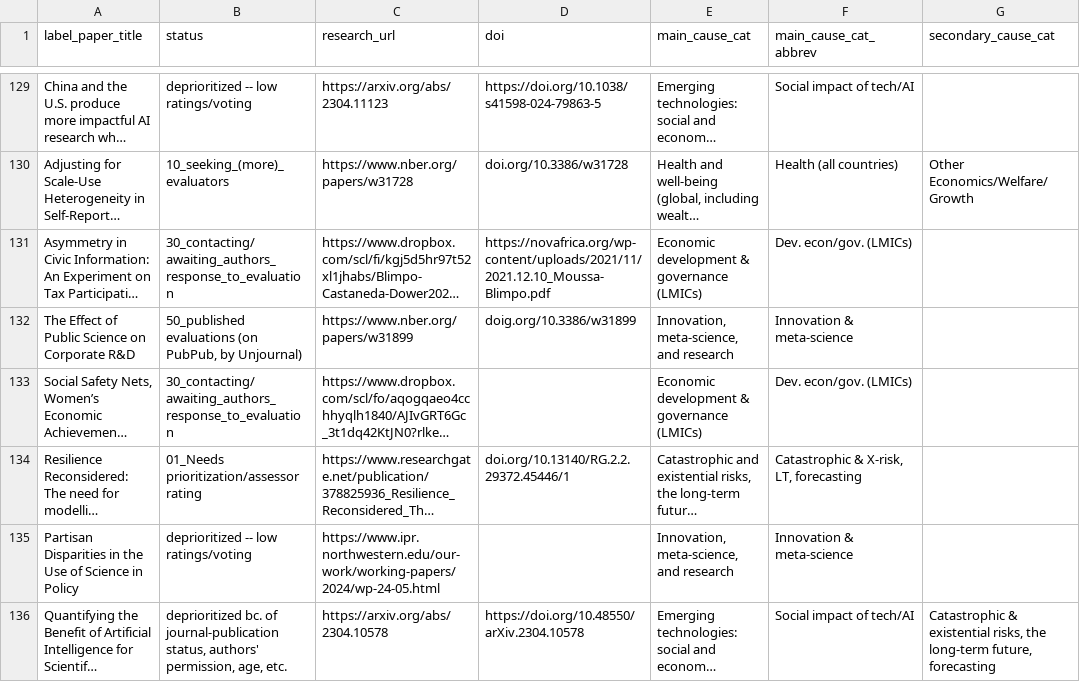
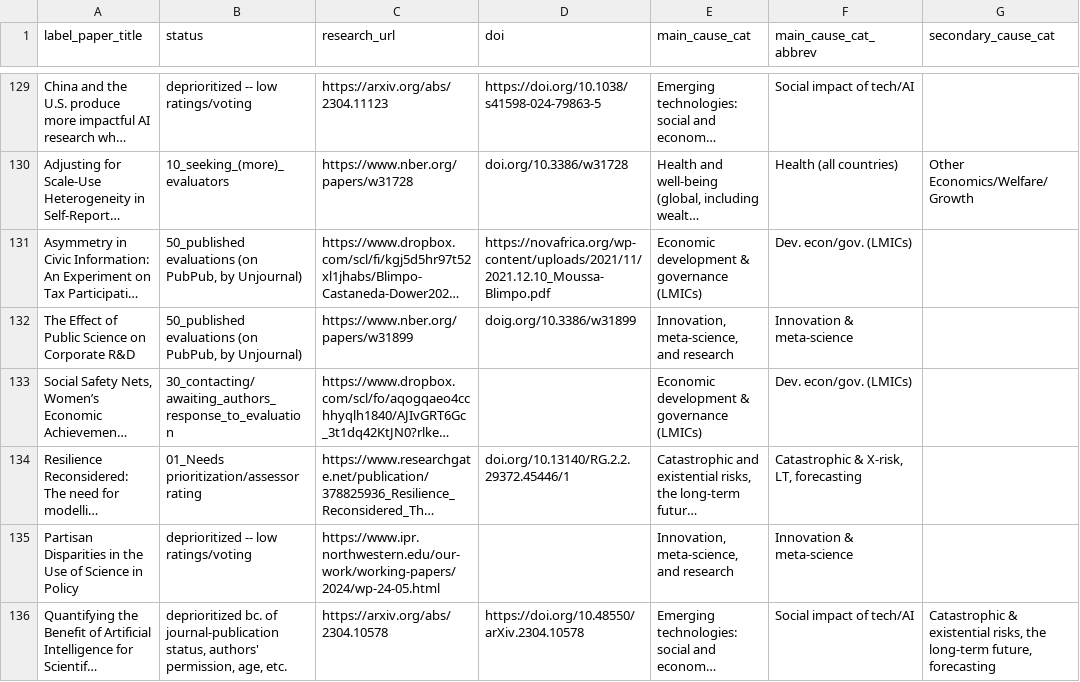
Before and after one commit to unjournal/unjournaldata, a CSV file: data/research.csv, drawn as a sheet; only a part is shown, gaps mark what is left out; long unchanged cells end in …; the diff names each change by its address in the sheet, - before the commit and + after, or states it on an @@ line.

```diff
--- a/data/research.csv
+++ b/data/research.csv
-B131 (status): 30_contacting/awaiting_authors_response_to_evaluation
+B131 (status): 50_published evaluations (on PubPub, by Unjournal)
```
